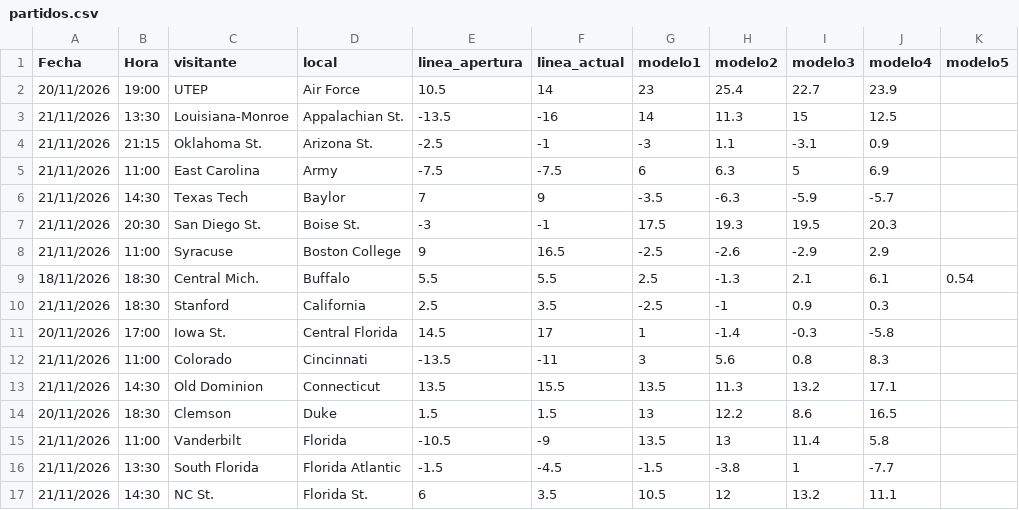
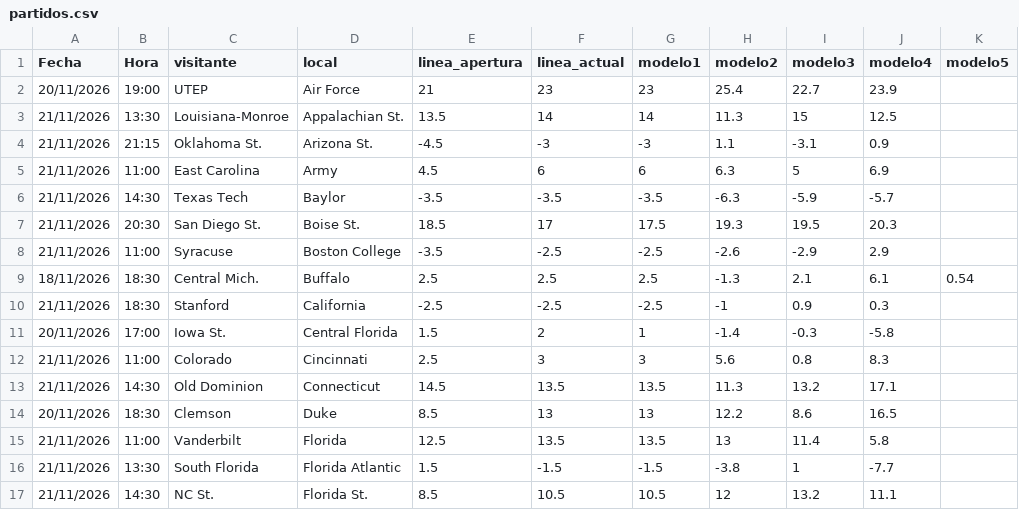
Before and after one commit to Maromeros91/ncaaf-bets, a CSV file: partidos.csv, drawn as a sheet; only a part is shown; the diff covers the shown part only; the diff names each change by its address in the sheet, - before the commit and + after, or states it on an @@ line.

Commit message:
Add files via upload

```diff
--- a/partidos.csv
+++ b/partidos.csv
-E2 (linea_apertura): 10.5
+E2 (linea_apertura): 21
-F2 (linea_actual): 14
+F2 (linea_actual): 23
-E3 (linea_apertura): -13.5
+E3 (linea_apertura): 13.5
-F3 (linea_actual): -16
+F3 (linea_actual): 14
-E4 (linea_apertura): -2.5
+E4 (linea_apertura): -4.5
-F4 (linea_actual): -1
+F4 (linea_actual): -3
-E5 (linea_apertura): -7.5
+E5 (linea_apertura): 4.5
-F5 (linea_actual): -7.5
+F5 (linea_actual): 6
-E6 (linea_apertura): 7
+E6 (linea_apertura): -3.5
-F6 (linea_actual): 9
+F6 (linea_actual): -3.5
-E7 (linea_apertura): -3
+E7 (linea_apertura): 18.5
-F7 (linea_actual): -1
+F7 (linea_actual): 17
-E8 (linea_apertura): 9
+E8 (linea_apertura): -3.5
-F8 (linea_actual): 16.5
+F8 (linea_actual): -2.5
-E9 (linea_apertura): 5.5
+E9 (linea_apertura): 2.5
-F9 (linea_actual): 5.5
+F9 (linea_actual): 2.5
-E10 (linea_apertura): 2.5
+E10 (linea_apertura): -2.5
-F10 (linea_actual): 3.5
+F10 (linea_actual): -2.5
-E11 (linea_apertura): 14.5
+E11 (linea_apertura): 1.5
-F11 (linea_actual): 17
+F11 (linea_actual): 2
-E12 (linea_apertura): -13.5
+E12 (linea_apertura): 2.5
-F12 (linea_actual): -11
+F12 (linea_actual): 3
-E13 (linea_apertura): 13.5
+E13 (linea_apertura): 14.5
-F13 (linea_actual): 15.5
+F13 (linea_actual): 13.5
-E14 (linea_apertura): 1.5
+E14 (linea_apertura): 8.5
-F14 (linea_actual): 1.5
+F14 (linea_actual): 13
-E15 (linea_apertura): -10.5
+E15 (linea_apertura): 12.5
-F15 (linea_actual): -9
+F15 (linea_actual): 13.5
-E16 (linea_apertura): -1.5
+E16 (linea_apertura): 1.5
-F16 (linea_actual): -4.5
+F16 (linea_actual): -1.5
-E17 (linea_apertura): 6
+E17 (linea_apertura): 8.5
-F17 (linea_actual): 3.5
+F17 (linea_actual): 10.5
```
Also changed, not shown: 100 edited cells elsewhere in this file.
